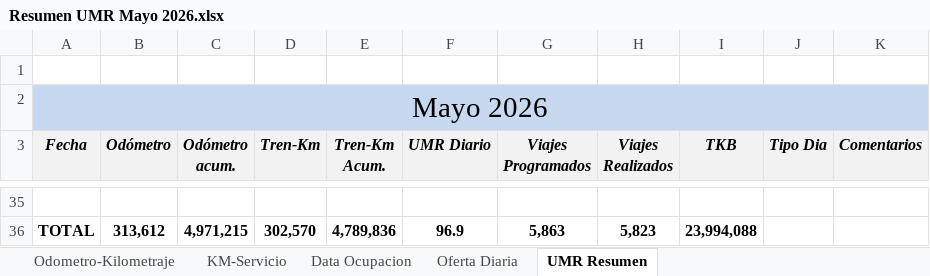
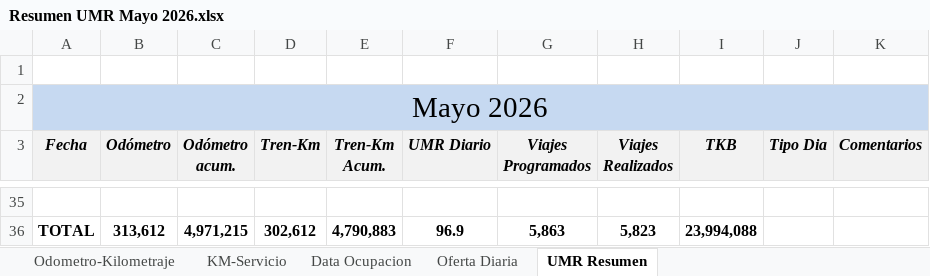
Before and after one commit to antoniorra1983-ops/Datos-Operacionales, an Excel workbook: data/umr/Resumen UMR Mayo 2026.xlsx, sheet UMR Resumen, drawn as a sheet; only a part is shown, gaps mark what is left out; values as stored, in another font and other column widths than the file's, no borders; the diff covers the shown part only; the diff names each change by its address in the sheet, - before the commit and + after, or states it on an @@ line.

```diff
--- a/data/umr/Resumen UMR Mayo 2026.xlsx (sheet UMR Resumen)
+++ b/data/umr/Resumen UMR Mayo 2026.xlsx (sheet UMR Resumen)
-D36 (Tren-Km): 302,570
+D36 (Tren-Km): 302,612
-E36 (Tren-Km Acum.): 4,789,836
+E36 (Tren-Km Acum.): 4,790,883
```
Also changed, not shown: 27 edited cells elsewhere in this sheet, sheet KM-Servicio, formulas that keep their value.
